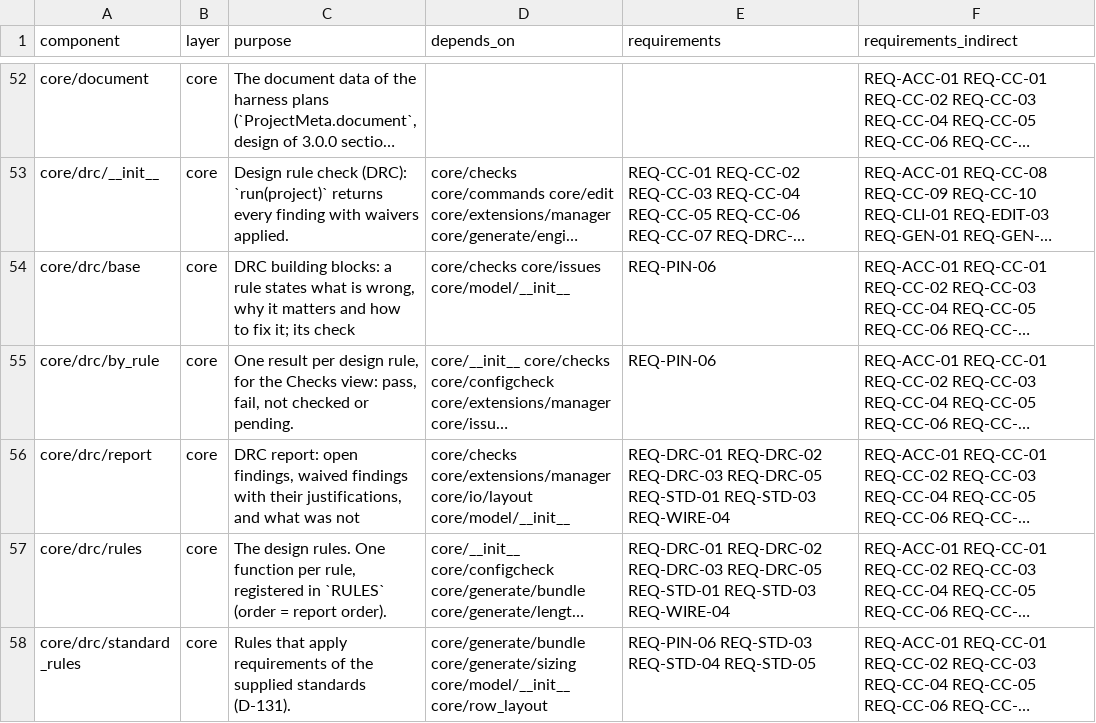
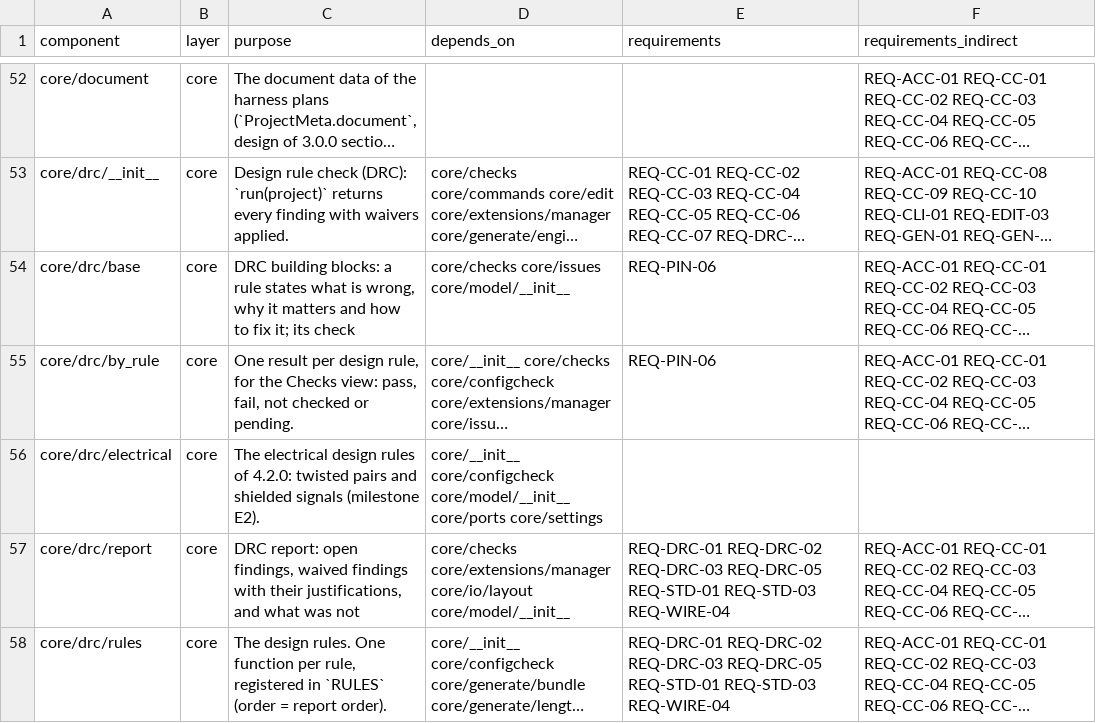
Before and after one commit to 0h3xn4/wireviz_harness-design-studio, a CSV file: HarnessDesignStudio/compliance/sdd_components.csv, drawn as a sheet; only a part is shown, gaps mark what is left out; the shorter side is filled out with more unchanged rows; long unchanged cells end in …; the diff names each change by its address in the sheet, - before the commit and + after, or states it on an @@ line.

```diff
--- a/HarnessDesignStudio/compliance/sdd_components.csv
+++ b/HarnessDesignStudio/compliance/sdd_components.csv
+row 56: core/drc/electrical | core | The electrical design rules of 4.2.0: twisted pairs and shielded signals (milestone E2). | core/__init__ core/configcheck core/model/__init__ core/ports core/settings
```
Also changed, not shown: 13 other files.
